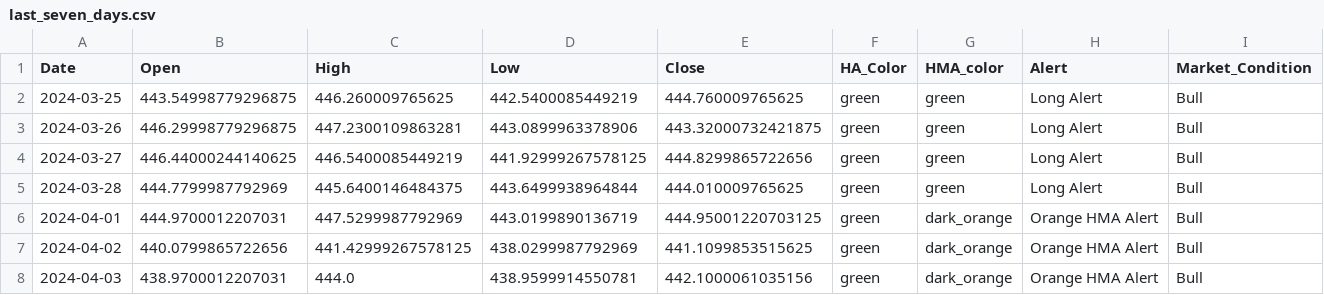
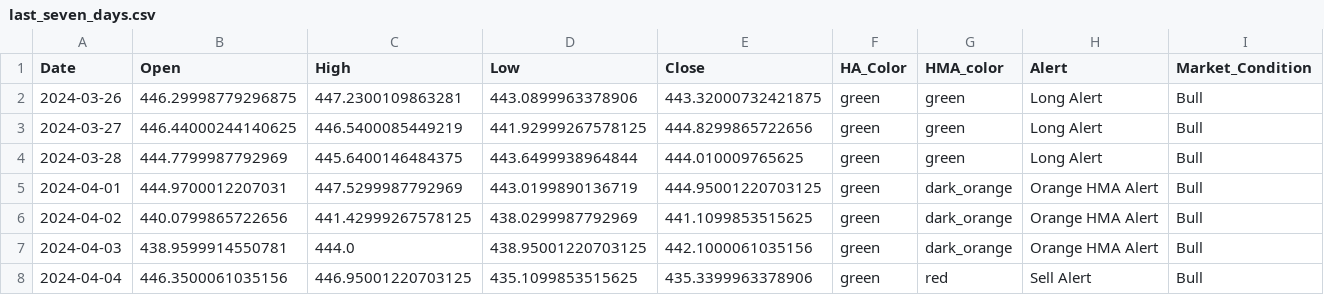
Before and after one commit to rbnyng/trend_alert, a CSV file: last_seven_days.csv, drawn as a sheet.

```diff
--- a/last_seven_days.csv
+++ b/last_seven_days.csv
@@ -1,3 +1,2 @@
 Date,Open,High,Low,Close,HA_Color,HMA_color,Alert,Market_Condition
-2024-03-25,443.54998779296875,446.260009765625,442.5400085449219,444.760009765625,green,green,Long Alert,Bull
 2024-03-26,446.29998779296875,447.2300109863281,443.0899963378906,443.32000732421875,green,green,Long Alert,Bull
@@ -7,2 +6,3 @@ Date,Open,High,Low,Close,HA_Color,HMA_color,Alert,Market_Condition
 2024-04-02,440.0799865722656,441.42999267578125,438.0299987792969,441.1099853515625,green,dark_orange,Orange HMA Alert,Bull
-2024-04-03,438.9700012207031,444.0,438.9599914550781,442.1000061035156,green,dark_orange,Orange HMA Alert,Bull
+2024-04-03,438.9599914550781,444.0,438.95001220703125,442.1000061035156,green,dark_orange,Orange HMA Alert,Bull
+2024-04-04,446.3500061035156,446.95001220703125,435.1099853515625,435.3399963378906,green,red,Sell Alert,Bull
```
Also changed, not shown: 1 other file.
